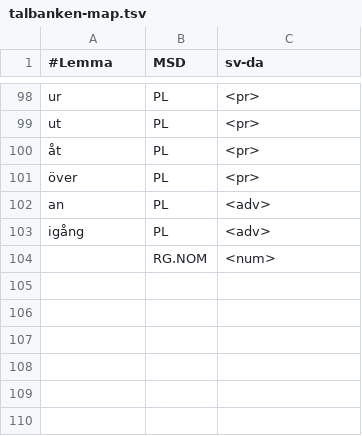
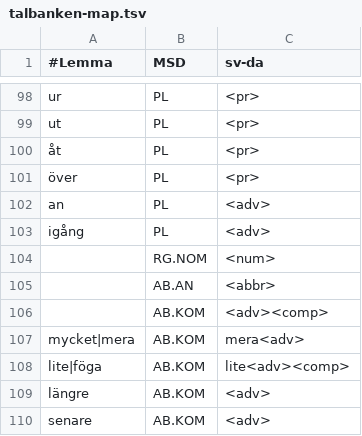
Before and after one commit to jimregan/talbanken-conv, a TSV file: talbanken-map.tsv, drawn as a sheet; only a part is shown, gaps mark what is left out.

Commit message:
some more

```diff
--- a/talbanken-map.tsv
+++ b/talbanken-map.tsv
@@ -104 +104,7 @@ igång	PL	<adv>
 	RG.NOM	<num>
+	AB.AN	<abbr>
+	AB.KOM	<adv><comp>
+mycket|mera	AB.KOM	mera<adv>
+lite|föga	AB.KOM	lite<adv><comp>
+längre	AB.KOM	<adv>
+senare	AB.KOM	<adv>
```
